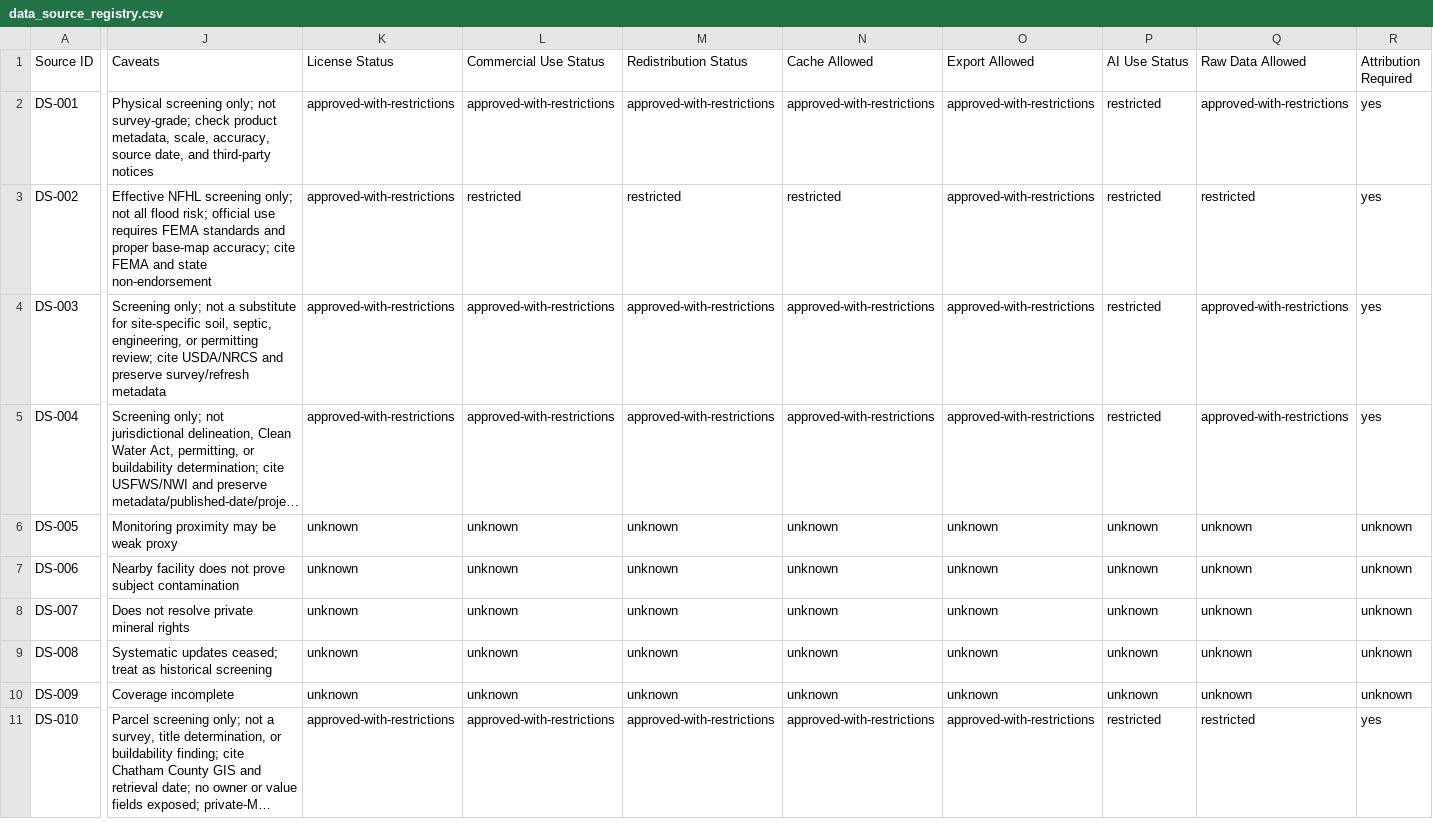
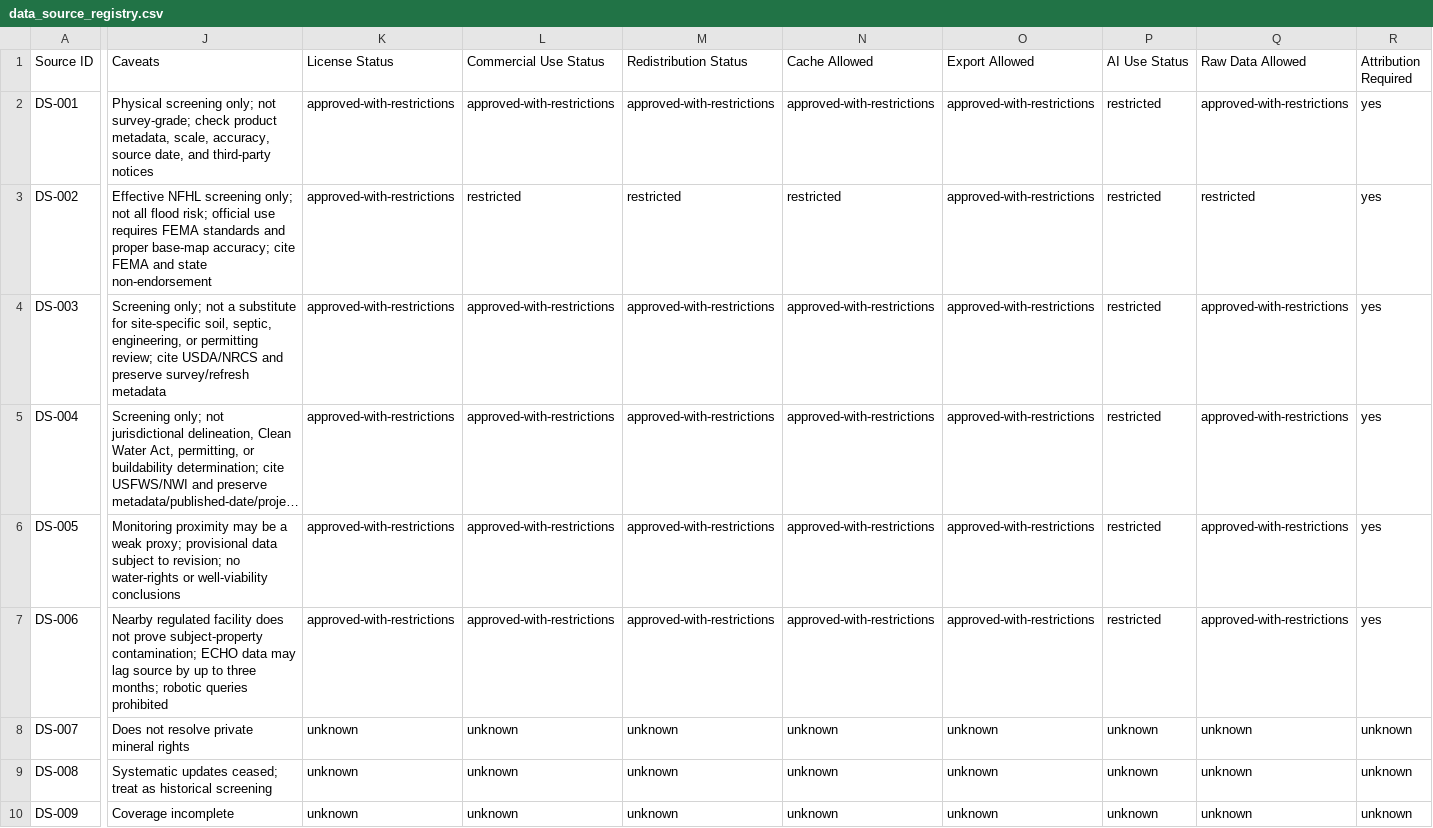
Before and after one commit to benjmcd/land-dd, a CSV file: registers/data_source_registry.csv, drawn as a sheet; only a part is shown, gaps mark what is left out; the shorter side is filled out with more unchanged rows; long unchanged cells end in …; the diff covers the shown part only; the diff names each change by its address in the sheet, - before the commit and + after, or states it on an @@ line.

Commit message:
Add source rights reviews for DS-005 USGS Water Data APIs and DS-006 EPA ECHO

```diff
--- a/registers/data_source_registry.csv
+++ b/registers/data_source_registry.csv
-J6 (Caveats): …may be weak proxy
+J6 (Caveats): …may be a weak proxy; provisional data subject to revision; no water-rights or well-viability conclusions
-K6:K7 (License Status): unknown
+K6:K7 (License Status): approved-with-restrictions
-L6:L7 (Commercial Use Status): unknown
+L6:L7 (Commercial Use Status): approved-with-restrictions
-M6:M7 (Redistribution Status): unknown
+M6:M7 (Redistribution Status): approved-with-restrictions
-N6:N7 (Cache Allowed): unknown
+N6:N7 (Cache Allowed): approved-with-restrictions
-O6:O7 (Export Allowed): unknown
+O6:O7 (Export Allowed): approved-with-restrictions
-P6:P7 (AI Use Status): unknown
+P6:P7 (AI Use Status): restricted
-Q6:Q7 (Raw Data Allowed): unknown
+Q6:Q7 (Raw Data Allowed): approved-with-restrictions
-R6:R7 (Attribution Required): unknown
+R6:R7 (Attribution Required): yes
-J7 (Caveats): Nearby facility does not prove subject contamination
+J7 (Caveats): Nearby regulated facility does not prove subject-property contamination; ECHO data may lag source by up to three months; robotic queries prohibited
```
Also changed, not shown: 10 edited cells elsewhere in this file, 2 other files.
